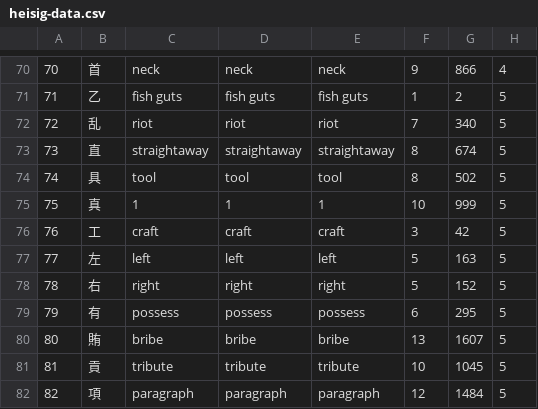
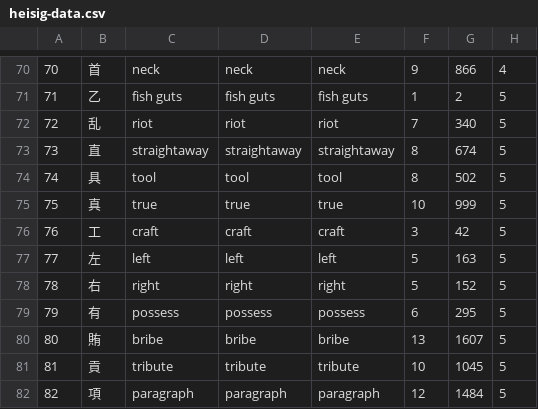
Before and after one commit to lindon-fox/insig, a CSV file: data/heisig-data.csv, drawn as a sheet; only a part is shown, gaps mark what is left out.

Commit message:
Changes to the detail section. Fixed up a data promblem. Removed auto html generation. Changed the data model to have ordered list and hashmap for lookup purposes.

```diff
--- a/data/heisig-data.csv
+++ b/data/heisig-data.csv
@@ -74,3 +74,3 @@
 74,"具","tool","tool","tool",8,502,5
-75,"真",1,1,1,10,999,5
+75,"真","true","true","true",10,999,5
 76,"工","craft","craft","craft",3,42,5
```
Also changed, not shown: 6 other files.
